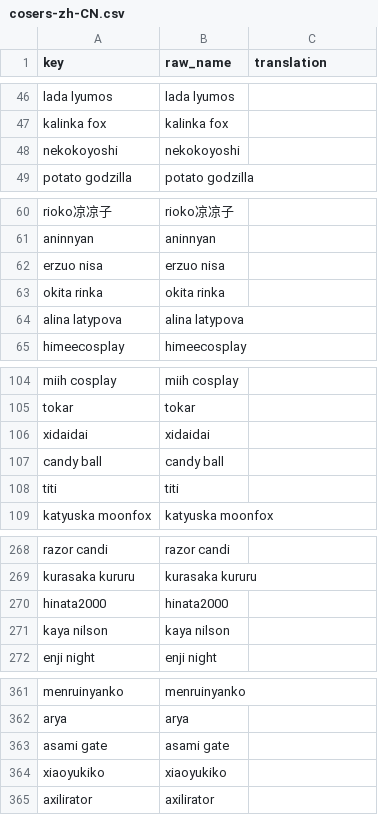
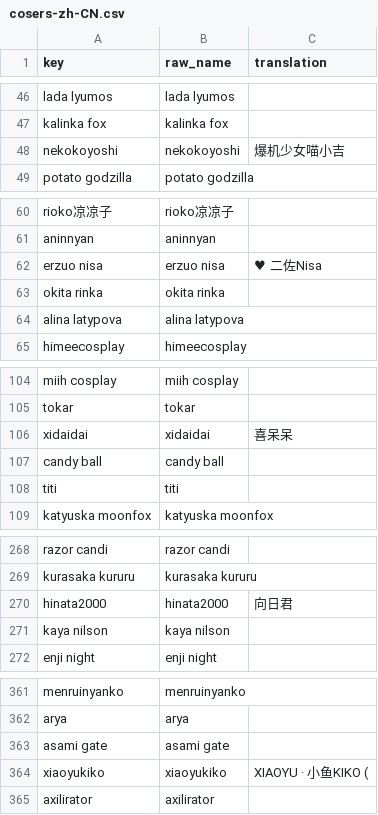
Before and after one commit to uiharuayako/cosplay_photo_library_stat, a CSV file: translate/zhcn/cosers-zh-CN.csv, drawn as a sheet; only a part is shown, gaps mark what is left out; the diff covers the shown part only.

```diff
--- a/translate/zhcn/cosers-zh-CN.csv
+++ b/translate/zhcn/cosers-zh-CN.csv
@@ -47,3 +47,3 @@ lada lyumos,lada lyumos,
 kalinka fox,kalinka fox,
-nekokoyoshi,nekokoyoshi,
+nekokoyoshi,nekokoyoshi,爆机少女喵小吉
 potato godzilla,potato godzilla,
@@ -61,3 +61,3 @@ rioko凉凉子,rioko凉凉子,
 aninnyan,aninnyan,
-erzuo nisa,erzuo nisa,
+erzuo nisa,erzuo nisa,♥ 二佐Nisa
 okita rinka,okita rinka,
@@ -105,3 +105,3 @@ miih cosplay,miih cosplay,
 tokar,tokar,
-xidaidai,xidaidai,
+xidaidai,xidaidai,喜呆呆
 candy ball,candy ball,
@@ -269,3 +269,3 @@ razor candi,razor candi,
 kurasaka kururu,kurasaka kururu,
-hinata2000,hinata2000,
+hinata2000,hinata2000,向日君
 kaya nilson,kaya nilson,
@@ -363,3 +363,3 @@ arya,arya,
 asami gate,asami gate,
-xiaoyukiko,xiaoyukiko,
+xiaoyukiko,xiaoyukiko,XIAOYU · 小鱼KIKO (
 axilirator,axilirator,
```
Also changed, not shown: 10 edited cells elsewhere in this file, 9 other files.
